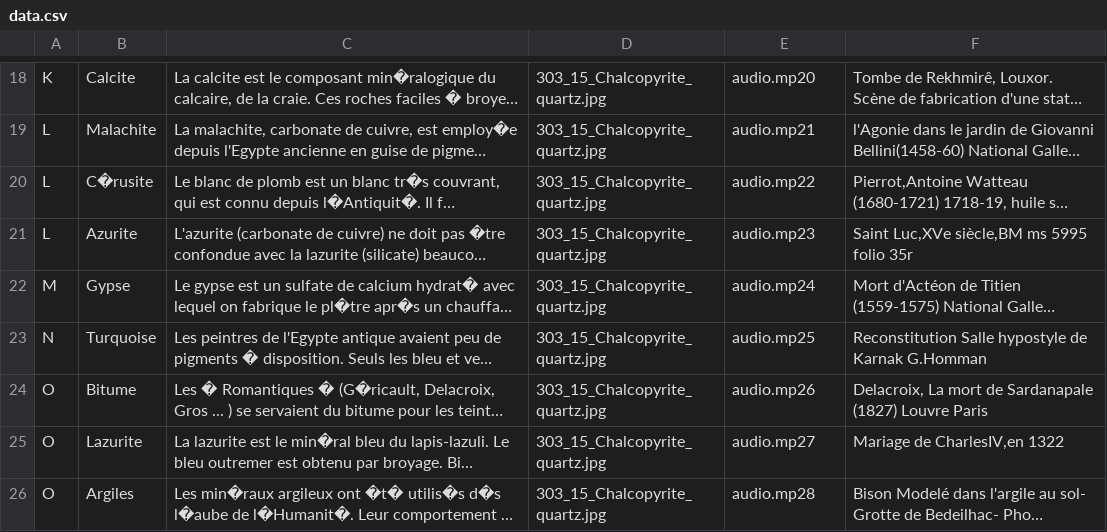
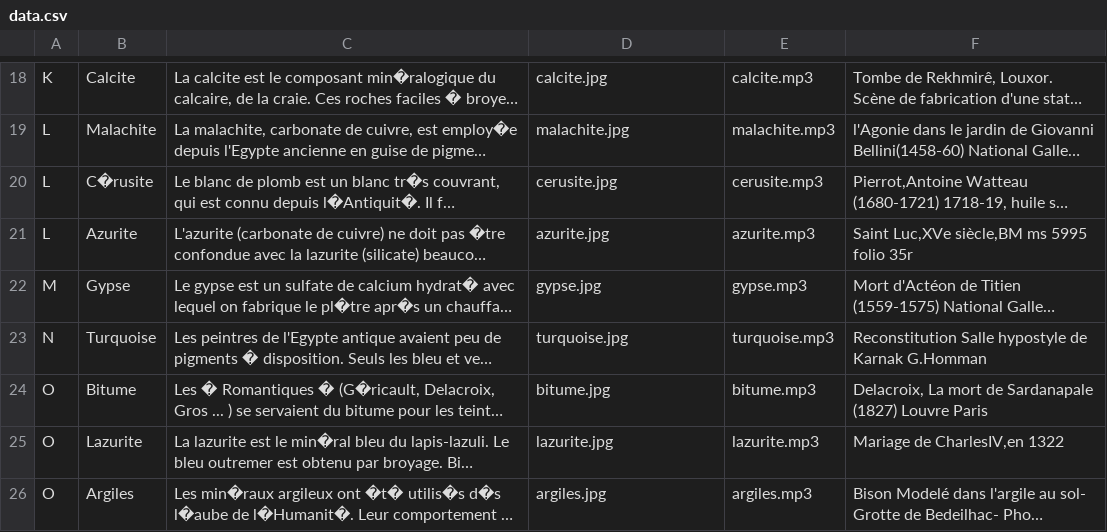
Before and after one commit to LisaCh-M-PSL/Mus-e_Hackathon, a CSV file: room/data.csv, drawn as a sheet; only a part is shown, gaps mark what is left out; long unchanged cells end in …; the diff covers the shown part only; the diff names each change by its address in the sheet, - before the commit and + after, or states it on an @@ line.

Commit message:
noms des photos et audios dans csv

```diff
--- a/room/data.csv
+++ b/room/data.csv
-D18: 303_15_Chalcopyrite_quartz.jpg
+D18: calcite.jpg
-E18: audio.mp20
+E18: calcite.mp3
-D19: 303_15_Chalcopyrite_quartz.jpg
+D19: malachite.jpg
-E19: audio.mp21
+E19: malachite.mp3
-D20: 303_15_Chalcopyrite_quartz.jpg
+D20: cerusite.jpg
-E20: audio.mp22
+E20: cerusite.mp3
-D21: 303_15_Chalcopyrite_quartz.jpg
+D21: azurite.jpg
-E21: audio.mp23
+E21: azurite.mp3
-D22: 303_15_Chalcopyrite_quartz.jpg
+D22: gypse.jpg
-E22: audio.mp24
+E22: gypse.mp3
-D23: 303_15_Chalcopyrite_quartz.jpg
+D23: turquoise.jpg
-E23: audio.mp25
+E23: turquoise.mp3
-D24: 303_15_Chalcopyrite_quartz.jpg
+D24: bitume.jpg
-E24: audio.mp26
+E24: bitume.mp3
-D25: 303_15_Chalcopyrite_quartz.jpg
+D25: lazurite.jpg
-E25: audio.mp27
+E25: lazurite.mp3
-D26: 303_15_Chalcopyrite_quartz.jpg
+D26: argiles.jpg
-E26: audio.mp28
+E26: argiles.mp3
```
Also changed, not shown: 31 edited cells elsewhere in this file, 2 other files.
